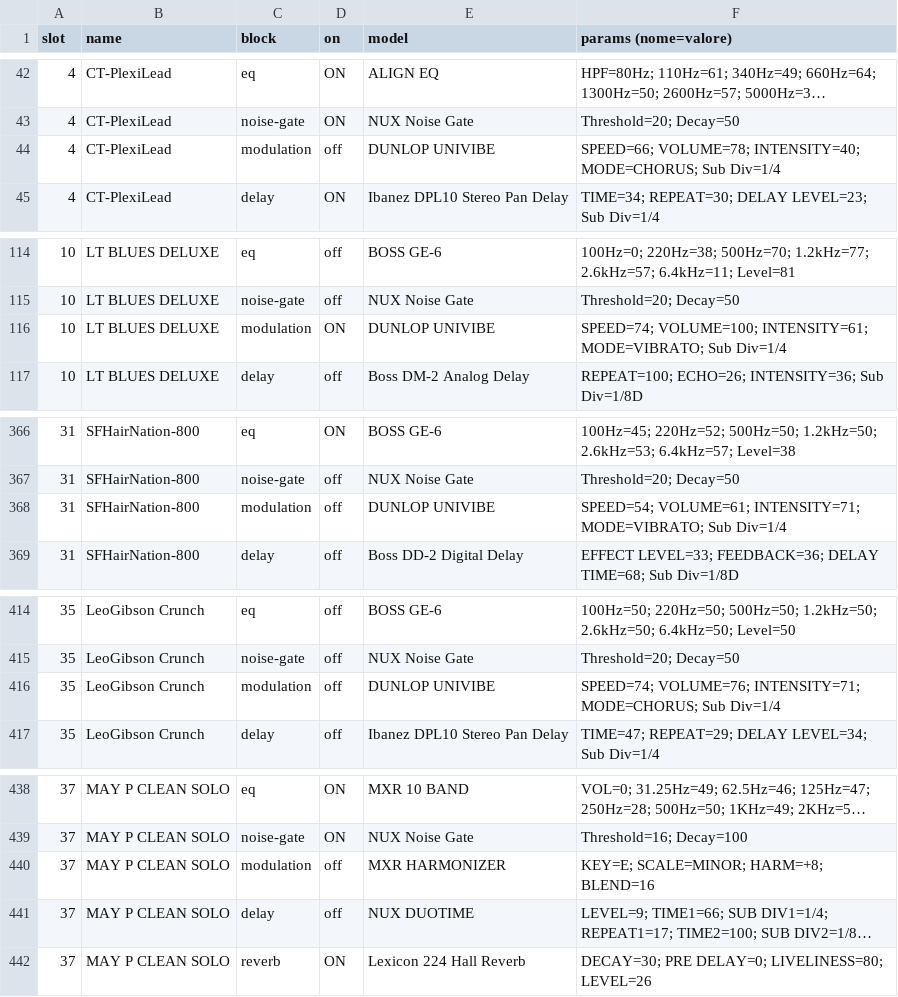
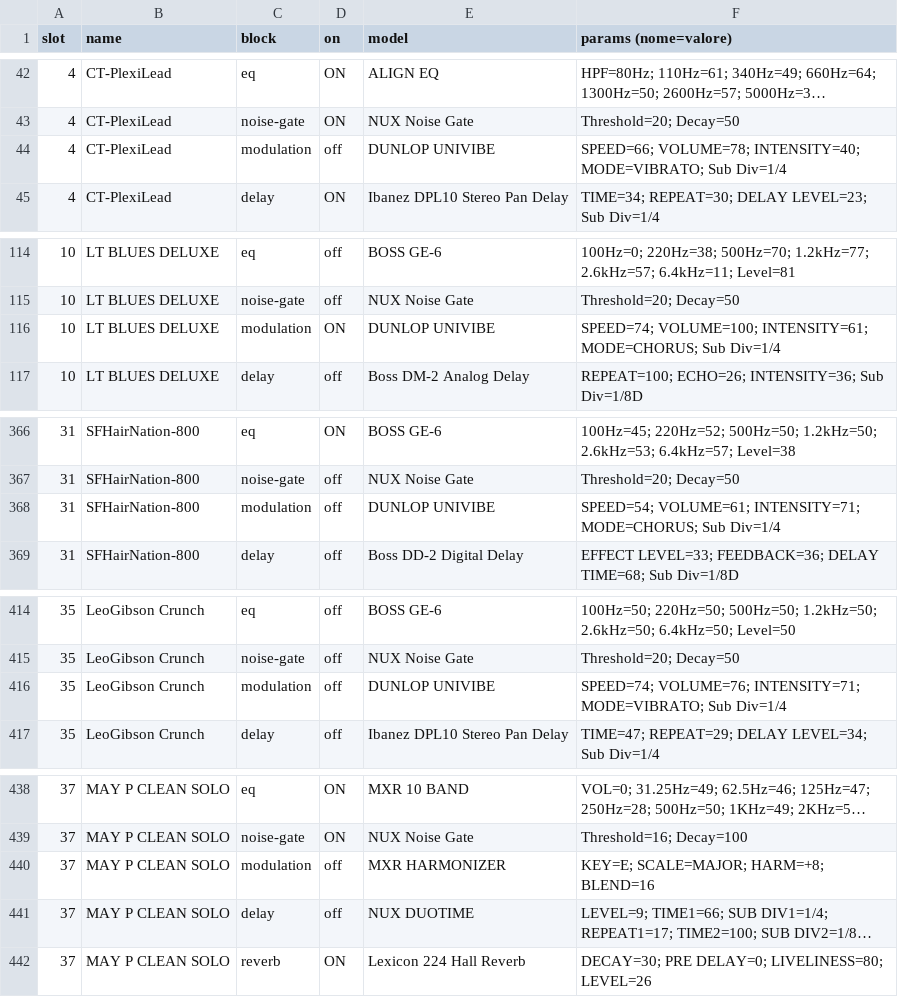
Before and after one commit to mcastilletti/Nux-MG-30-AI, a CSV file: mg30patch-export/presets.csv, drawn as a sheet; only a part is shown, gaps mark what is left out; long unchanged cells end in …; the diff covers the shown part only; the diff names each change by its address in the sheet, - before the commit and + after, or states it on an @@ line.

```diff
--- a/mg30patch-export/presets.csv
+++ b/mg30patch-export/presets.csv
-F44 (params (nome=valore)): …VOLUME=78; INTENSITY=40; MODE=CHORUS; Sub Div=1/4
+F44 (params (nome=valore)): …VOLUME=78; INTENSITY=40; MODE=VIBRATO; Sub Div=1/4
-F116 (params (nome=valore)): …VOLUME=100; INTENSITY=61; MODE=VIBRATO; Sub Div=1/4
+F116 (params (nome=valore)): …VOLUME=100; INTENSITY=61; MODE=CHORUS; Sub Div=1/4
-F368 (params (nome=valore)): …VOLUME=61; INTENSITY=71; MODE=VIBRATO; Sub Div=1/4
+F368 (params (nome=valore)): …VOLUME=61; INTENSITY=71; MODE=CHORUS; Sub Div=1/4
-F416 (params (nome=valore)): …VOLUME=76; INTENSITY=71; MODE=CHORUS; Sub Div=1/4
+F416 (params (nome=valore)): …VOLUME=76; INTENSITY=71; MODE=VIBRATO; Sub Div=1/4
-F440 (params (nome=valore)): KEY=E; SCALE=MINOR; HARM=+8; BLEND=16
+F440 (params (nome=valore)): KEY=E; SCALE=MAJOR; HARM=+8; BLEND=16
```
Also changed, not shown: 10 edited cells elsewhere in this file, 2 other files.
